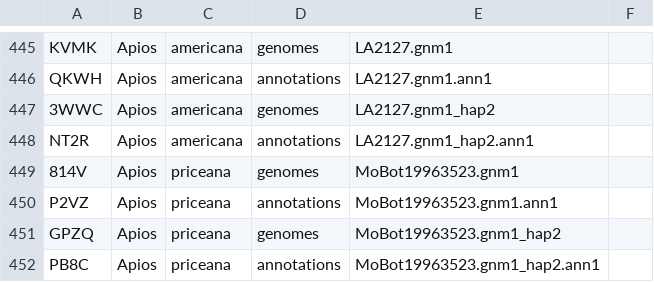
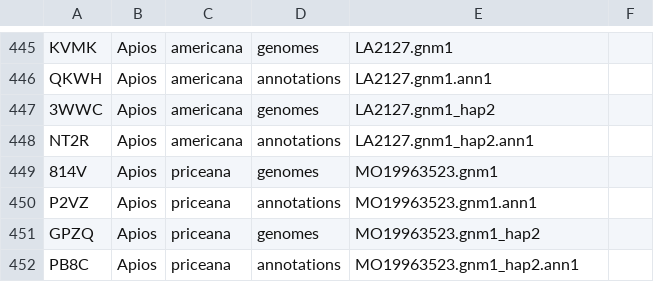
Before and after one commit to legumeinfo/datastore-registry, a TSV file: ds_registry.tsv, drawn as a sheet; only a part is shown, gaps mark what is left out.

Commit message:
Change prefix from MoBot to MO

```diff
--- a/ds_registry.tsv
+++ b/ds_registry.tsv
@@ -448,5 +448,5 @@ QKWH	Apios	americana	annotations	LA2127.gnm1.ann1
 NT2R	Apios	americana	annotations	LA2127.gnm1_hap2.ann1
-814V	Apios	priceana	genomes	MoBot19963523.gnm1
-P2VZ	Apios	priceana	annotations	MoBot19963523.gnm1.ann1
-GPZQ	Apios	priceana	genomes	MoBot19963523.gnm1_hap2
-PB8C	Apios	priceana	annotations	MoBot19963523.gnm1_hap2.ann1
+814V	Apios	priceana	genomes	MO19963523.gnm1
+P2VZ	Apios	priceana	annotations	MO19963523.gnm1.ann1
+GPZQ	Apios	priceana	genomes	MO19963523.gnm1_hap2
+PB8C	Apios	priceana	annotations	MO19963523.gnm1_hap2.ann1
```
